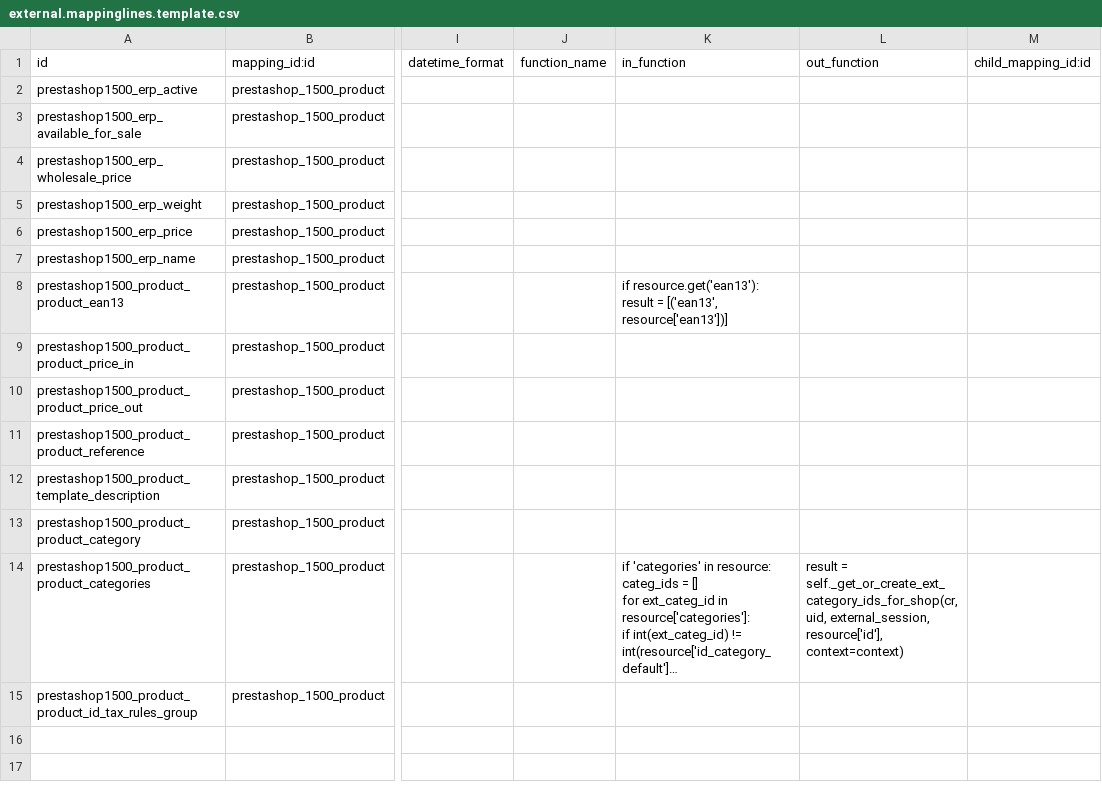
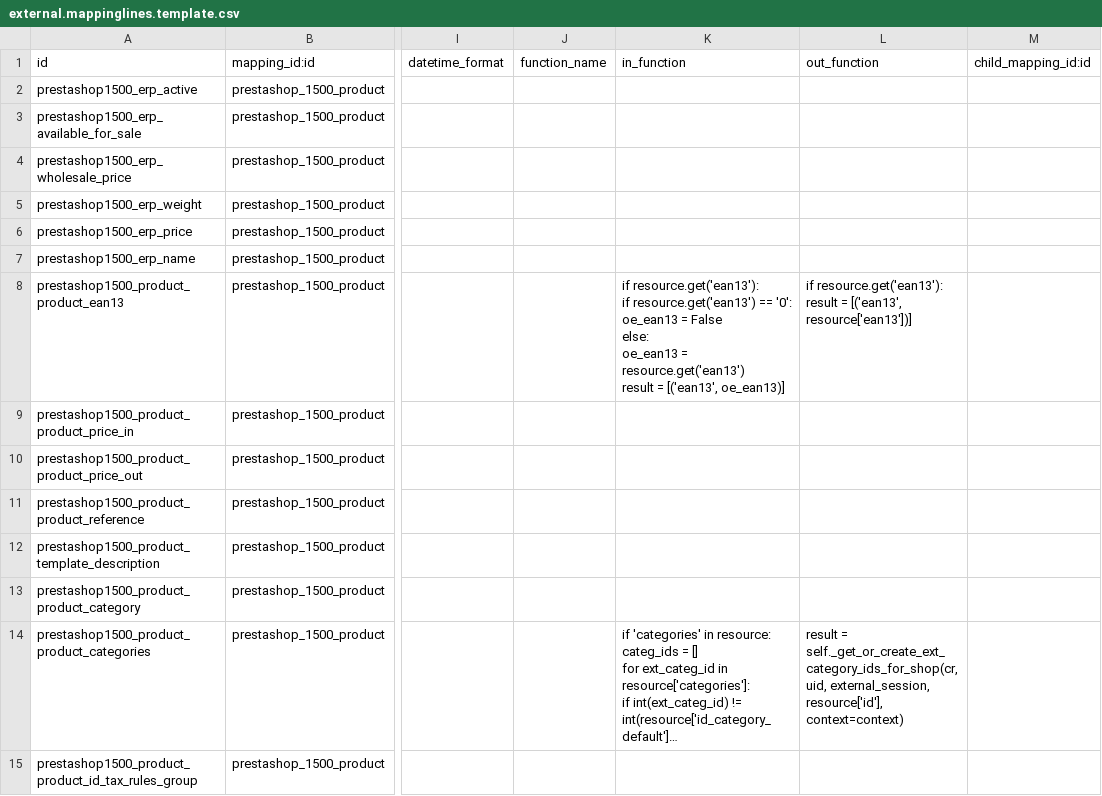
Before and after one commit to xrg/prestashoperpconnect, a CSV file: prestashoperpconnect/settings/1.5.0.0/product.product/external.mappinglines.template.csv, drawn as a sheet; only a part is shown, gaps mark what is left out; long unchanged cells end in …; ↵ is a line break in a cell; the diff names each change by its address in the sheet, - before the commit and + after, or states it on an @@ line.

Commit message:
Fix in function for ean13 (restore the "good fix" made by Simon André) Add out function for ean13

```diff
--- a/prestashoperpconnect/settings/1.5.0.0/product.product/external.mappinglines.template.csv
+++ b/prestashoperpconnect/settings/1.5.0.0/product.product/external.mappinglines.template.csv
-K8 (in_function): if resource.get('ean13'): ↵ result = [('ean13', resource['ean13'])]
+K8 (in_function): if resource.get('ean13'): ↵ if resource.get('ean13') == '0': ↵ oe_ean13 = False ↵ else: ↵ oe_ean13 = resource.get('ean13') ↵ result = [('ean13', oe_ean13)]
-L8 (out_function): (empty)
+L8 (out_function): if resource.get('ean13'): ↵ result = [('ean13', resource['ean13'])]
```
